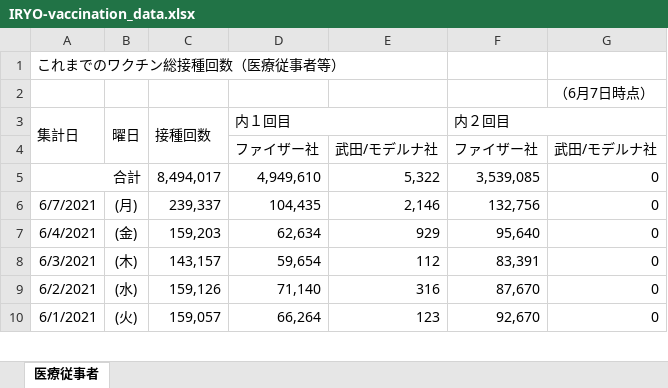
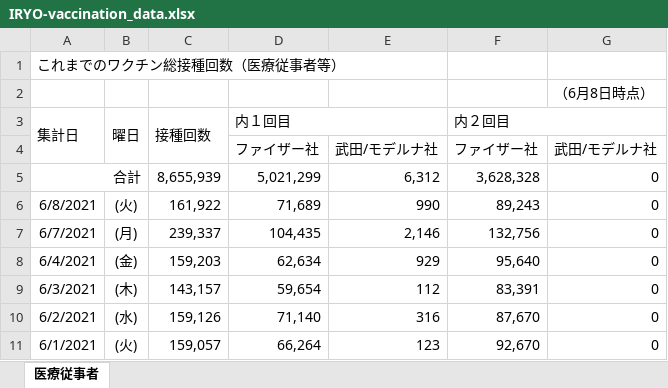
Before and after one commit to kazuhirokida/kantei-vaccination, an Excel workbook: IRYO-vaccination_data.xlsx, sheet 医療従事者, drawn as a sheet; only a part is shown; values as stored, in another font and other column widths than the file's, no borders; the diff names each change by its address in the sheet, - before the commit and + after, or states it on an @@ line.

Commit message:
Flat: latest data (2021-06-09T06:27:27.657Z) {   "date": "2021-06-09T06:27:27.657Z",   "files": [     {       "name": "IRYO-vaccination_data.xlsx",       "deltaBytes": 77,       "source": "https://www.kantei.go.jp/jp/content/IRYO-vaccination_data2.xlsx"     }   ] }

```diff
--- a/IRYO-vaccination_data.xlsx (sheet 医療従事者)
+++ b/IRYO-vaccination_data.xlsx (sheet 医療従事者)
-G2: （6月7日時点）
+G2: （6月8日時点）
-C5 (接種回数): 8,494,017
+C5 (接種回数): 8,655,939
-D5 (内１回目): 4,949,610
+D5 (内１回目): 5,021,299
-E5: 5,322
+E5: 6,312
-F5 (内２回目): 3,539,085
+F5 (内２回目): 3,628,328
+row 6: 6/8/2021 | (火) | 161,922 | 71,689 | 990 | 89,243 | 0
```
